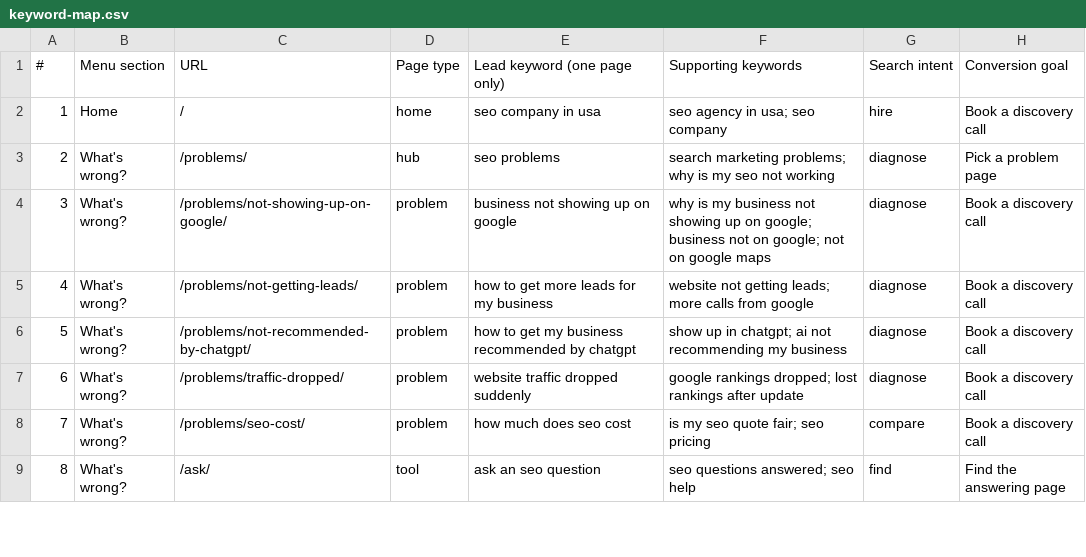
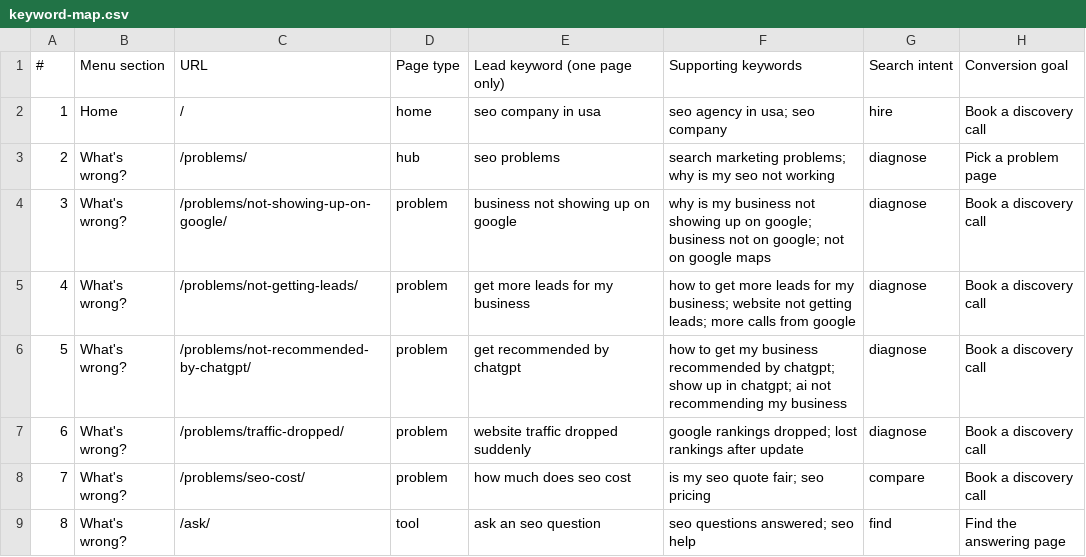
Before and after one commit to Thomas-RSM/rsm-engine, a CSV file: wordpress/qa/keyword-map.csv, drawn as a sheet; only a part is shown; the diff names each change by its address in the sheet, - before the commit and + after, or states it on an @@ line.

```diff
--- a/wordpress/qa/keyword-map.csv
+++ b/wordpress/qa/keyword-map.csv
-E5 (Lead keyword (one page only)): how to get more leads for my business
+E5 (Lead keyword (one page only)): get more leads for my business
-F5 (Supporting keywords): website not…
+F5 (Supporting keywords): how to get more leads for my business; website not…
-E6 (Lead keyword (one page only)): how to get my business recommended by chatgpt
+E6 (Lead keyword (one page only)): get recommended by chatgpt
-F6 (Supporting keywords): show up…
+F6 (Supporting keywords): how to get my business recommended by chatgpt; show up…
```
Also changed, not shown: 6 other files.
